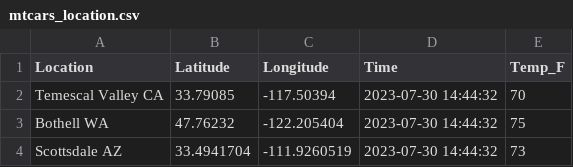
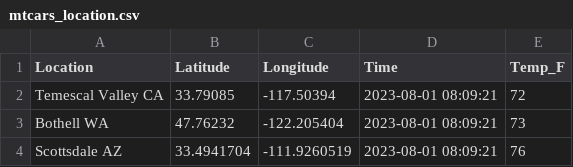
Before and after one commit to Bambee26/cintel-07-final, a CSV file: data/mtcars_location.csv, drawn as a sheet.

```diff
--- a/data/mtcars_location.csv
+++ b/data/mtcars_location.csv
@@ -1,4 +1,4 @@
 Location,Latitude,Longitude,Time,Temp_F
-Temescal Valley CA,33.79085,-117.50394,2023-07-30 14:44:32,70
-Bothell WA,47.76232,-122.205404,2023-07-30 14:44:32,75
-Scottsdale AZ,33.4941704,-111.9260519,2023-07-30 14:44:32,73
+Temescal Valley CA,33.79085,-117.50394,2023-08-01 08:09:21,72
+Bothell WA,47.76232,-122.205404,2023-08-01 08:09:21,73
+Scottsdale AZ,33.4941704,-111.9260519,2023-08-01 08:09:21,76
```
Also changed, not shown: 7 other files.
